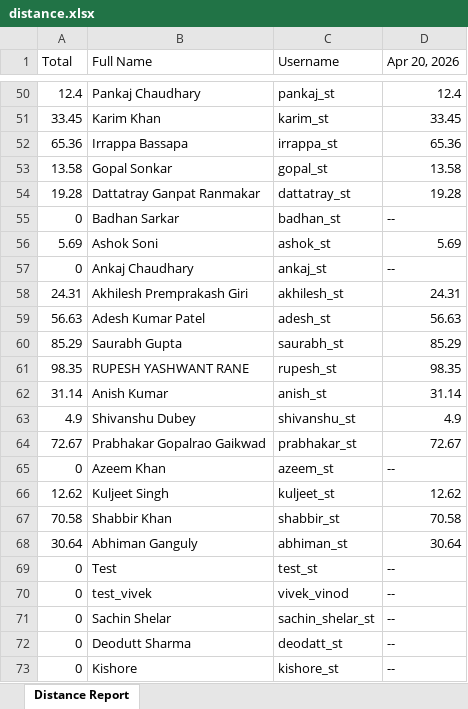
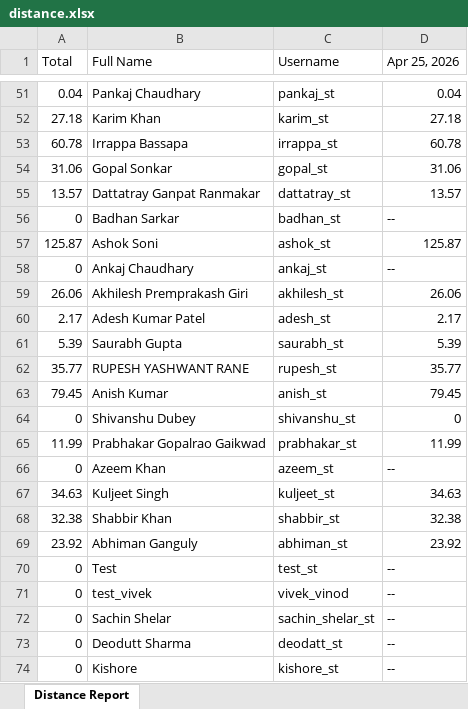
Before and after one commit to pranjal9650/excel_validation_api, an Excel workbook: data/daily/distance.xlsx, sheet Distance Report, drawn as a sheet; only a part is shown, gaps mark what is left out; values as stored, in another font and other column widths than the file's, no cell formats; addresses are those after the commit; the diff covers the shown part only; the diff names each change by its address in the sheet, - before the commit and + after, or states it on an @@ line.

```diff
--- a/data/daily/distance.xlsx (sheet Distance Report)
+++ b/data/daily/distance.xlsx (sheet Distance Report)
-D1: Apr 20, 2026
+D1: Apr 25, 2026
-A51 (Total): 12.4
+A51 (Total): 0.04
-D51 (Apr 25, 2026): 12.4
+D51 (Apr 25, 2026): 0.04
-A52 (Total): 33.45
+A52 (Total): 27.18
-D52 (Apr 25, 2026): 33.45
+D52 (Apr 25, 2026): 27.18
-A53 (Total): 65.36
+A53 (Total): 60.78
-D53 (Apr 25, 2026): 65.36
+D53 (Apr 25, 2026): 60.78
-A54 (Total): 13.58
+A54 (Total): 31.06
-D54 (Apr 25, 2026): 13.58
+D54 (Apr 25, 2026): 31.06
-A55 (Total): 19.28
+A55 (Total): 13.57
-D55 (Apr 25, 2026): 19.28
+D55 (Apr 25, 2026): 13.57
-A57 (Total): 5.69
+A57 (Total): 125.87
-D57 (Apr 25, 2026): 5.69
+D57 (Apr 25, 2026): 125.87
-A59 (Total): 24.31
+A59 (Total): 26.06
-D59 (Apr 25, 2026): 24.31
+D59 (Apr 25, 2026): 26.06
-A60 (Total): 56.63
+A60 (Total): 2.17
-D60 (Apr 25, 2026): 56.63
+D60 (Apr 25, 2026): 2.17
-A61 (Total): 85.29
+A61 (Total): 5.39
-D61 (Apr 25, 2026): 85.29
+D61 (Apr 25, 2026): 5.39
-A62 (Total): 98.35
+A62 (Total): 35.77
-D62 (Apr 25, 2026): 98.35
+D62 (Apr 25, 2026): 35.77
-A63 (Total): 31.14
+A63 (Total): 79.45
-D63 (Apr 25, 2026): 31.14
+D63 (Apr 25, 2026): 79.45
-A64 (Total): 4.9
+A64 (Total): 0
-D64 (Apr 25, 2026): 4.9
+D64 (Apr 25, 2026): 0
-A65 (Total): 72.67
+A65 (Total): 11.99
-D65 (Apr 25, 2026): 72.67
+D65 (Apr 25, 2026): 11.99
-A67 (Total): 12.62
+A67 (Total): 34.63
-D67 (Apr 25, 2026): 12.62
+D67 (Apr 25, 2026): 34.63
-A68 (Total): 70.58
+A68 (Total): 32.38
-D68 (Apr 25, 2026): 70.58
+D68 (Apr 25, 2026): 32.38
-A69 (Total): 30.64
+A69 (Total): 23.92
-D69 (Apr 25, 2026): 30.64
+D69 (Apr 25, 2026): 23.92
```
Also changed, not shown: 1 added row and 62 edited cells elsewhere in this sheet, cell formats, data/daily/attendance.xlsx, data/daily/forms.xlsx, 17 other files.
